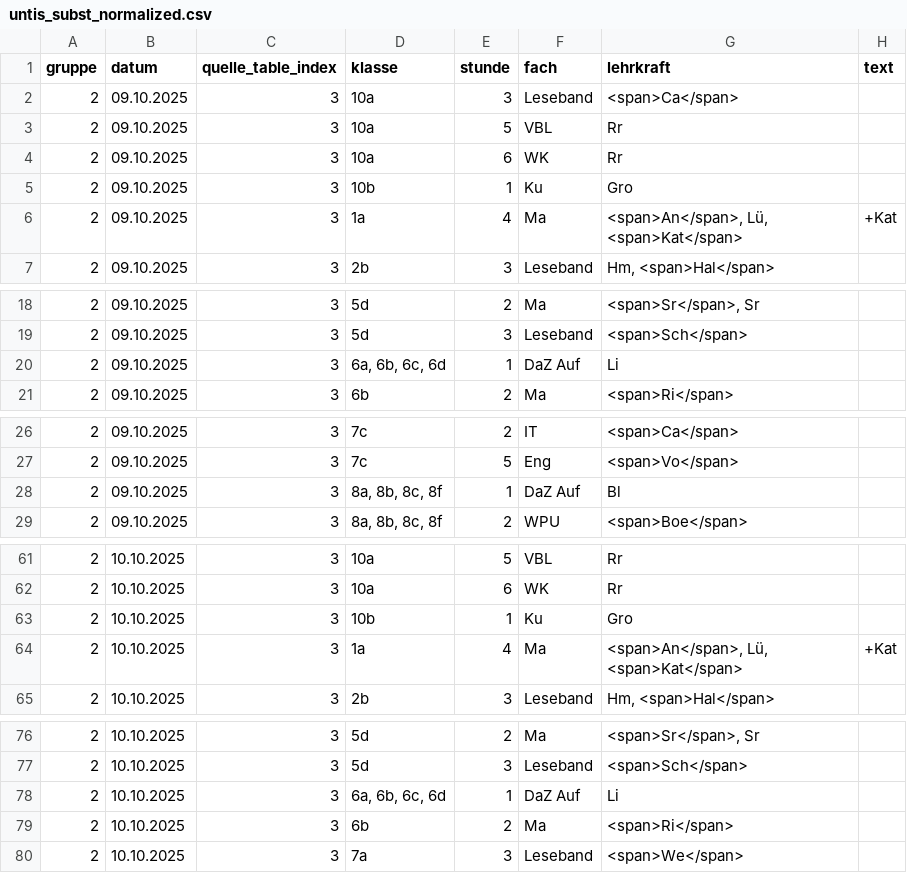
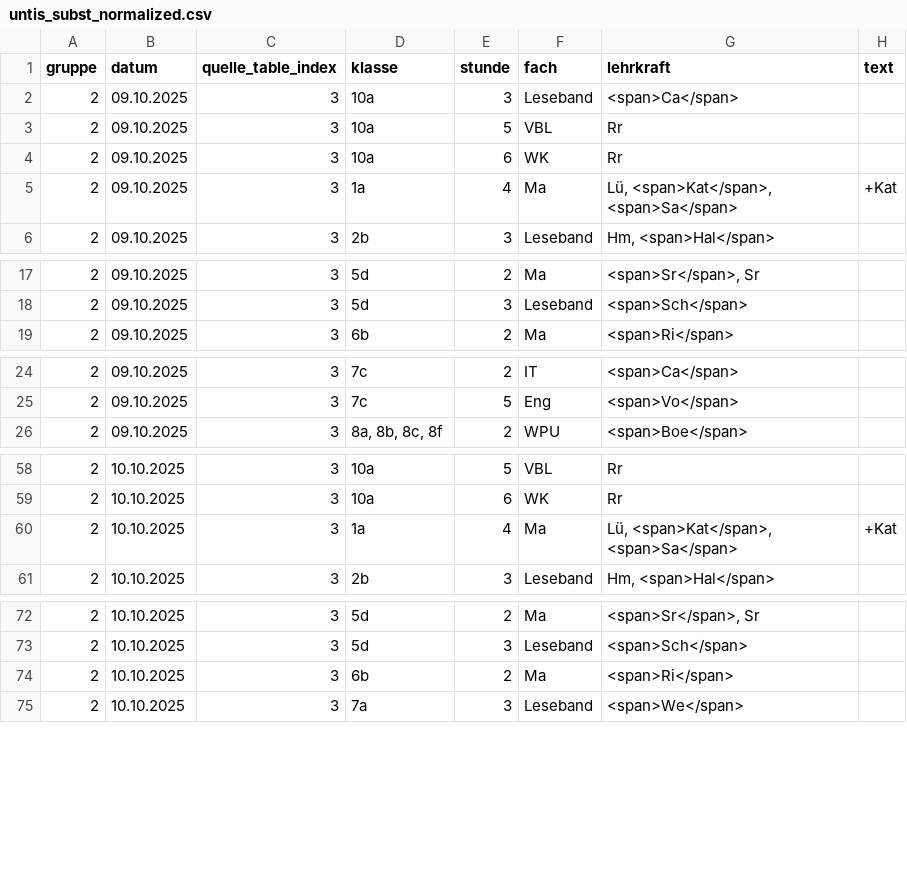
Before and after one commit to iluvatar80/untis-monitor, a CSV file: docs/untis_subst_normalized.csv, drawn as a sheet; only a part is shown, gaps mark what is left out; the diff covers the shown part only.

```diff
--- a/docs/untis_subst_normalized.csv
+++ b/docs/untis_subst_normalized.csv
@@ -4,4 +4,3 @@
 2,09.10.2025,3,10a,6,WK,Rr,
-2,09.10.2025,3,10b,1,Ku,Gro,
-2,09.10.2025,3,1a,4,Ma,"<span>An</span>, Lü, <span>Kat</span>",+Kat
+2,09.10.2025,3,1a,4,Ma,"Lü, <span>Kat</span>, <span>Sa</span>",+Kat
 2,09.10.2025,3,2b,3,Leseband,"Hm, <span>Hal</span>",
@@ -19,3 +18,2 @@
 2,09.10.2025,3,5d,3,Leseband,<span>Sch</span>,
-2,09.10.2025,3,"6a, 6b, 6c, 6d",1,DaZ Auf,Li,
 2,09.10.2025,3,6b,2,Ma,<span>Ri</span>,
@@ -27,3 +25,2 @@
 2,09.10.2025,3,7c,5,Eng,<span>Vo</span>,
-2,09.10.2025,3,"8a, 8b, 8c, 8f",1,DaZ Auf,Bl,
 2,09.10.2025,3,"8a, 8b, 8c, 8f",2,WPU,<span>Boe</span>,
@@ -62,4 +59,3 @@
 2,10.10.2025,3,10a,6,WK,Rr,
-2,10.10.2025,3,10b,1,Ku,Gro,
-2,10.10.2025,3,1a,4,Ma,"<span>An</span>, Lü, <span>Kat</span>",+Kat
+2,10.10.2025,3,1a,4,Ma,"Lü, <span>Kat</span>, <span>Sa</span>",+Kat
 2,10.10.2025,3,2b,3,Leseband,"Hm, <span>Hal</span>",
@@ -77,3 +73,2 @@
 2,10.10.2025,3,5d,3,Leseband,<span>Sch</span>,
-2,10.10.2025,3,"6a, 6b, 6c, 6d",1,DaZ Auf,Li,
 2,10.10.2025,3,6b,2,Ma,<span>Ri</span>,
```
Also changed, not shown: 1 removed row and 10 edited cells elsewhere in this file, docs/webuntis_subst.csv, 7 other files.
